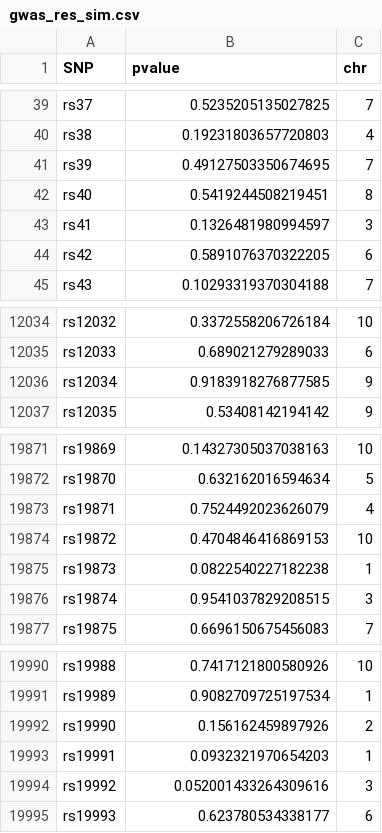
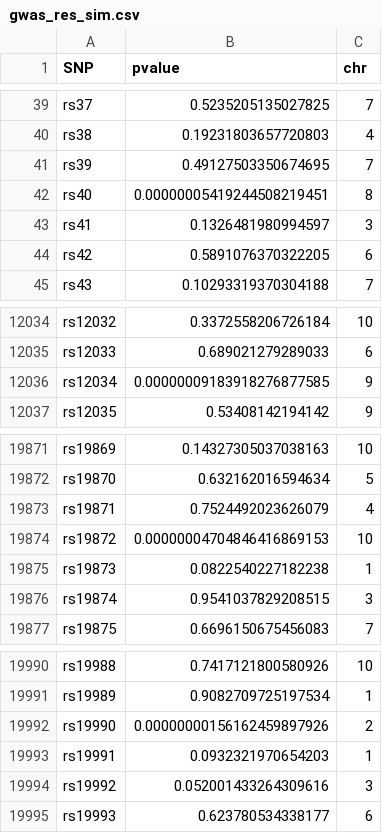
Before and after one commit to reneshbedre/reneshbedre.github.io, a CSV file: myfiles/mhat/gwas_res_sim.csv, drawn as a sheet; only a part is shown, gaps mark what is left out.

Commit message:
gwas test data updated

```diff
--- a/myfiles/mhat/gwas_res_sim.csv
+++ b/myfiles/mhat/gwas_res_sim.csv
@@ -41,3 +41,3 @@ rs38,0.19231803657720803,4
 rs39,0.49127503350674695,7
-rs40,0.5419244508219451,8
+rs40,0.00000005419244508219451,8
 rs41,0.1326481980994597,3
@@ -12035,3 +12035,3 @@ rs12032,0.3372558206726184,10
 rs12033,0.689021279289033,6
-rs12034,0.9183918276877585,9
+rs12034,0.00000009183918276877585,9
 rs12035,0.53408142194142,9
@@ -19873,3 +19873,3 @@ rs19870,0.632162016594634,5
 rs19871,0.7524492023626079,4
-rs19872,0.4704846416869153,10
+rs19872,0.00000004704846416869153,10
 rs19873,0.0822540227182238,1
@@ -19991,3 +19991,3 @@ rs19988,0.7417121800580926,10
 rs19989,0.9082709725197534,1
-rs19990,0.156162459897926,2
+rs19990,0.00000000156162459897926,2
 rs19991,0.0932321970654203,1
```
